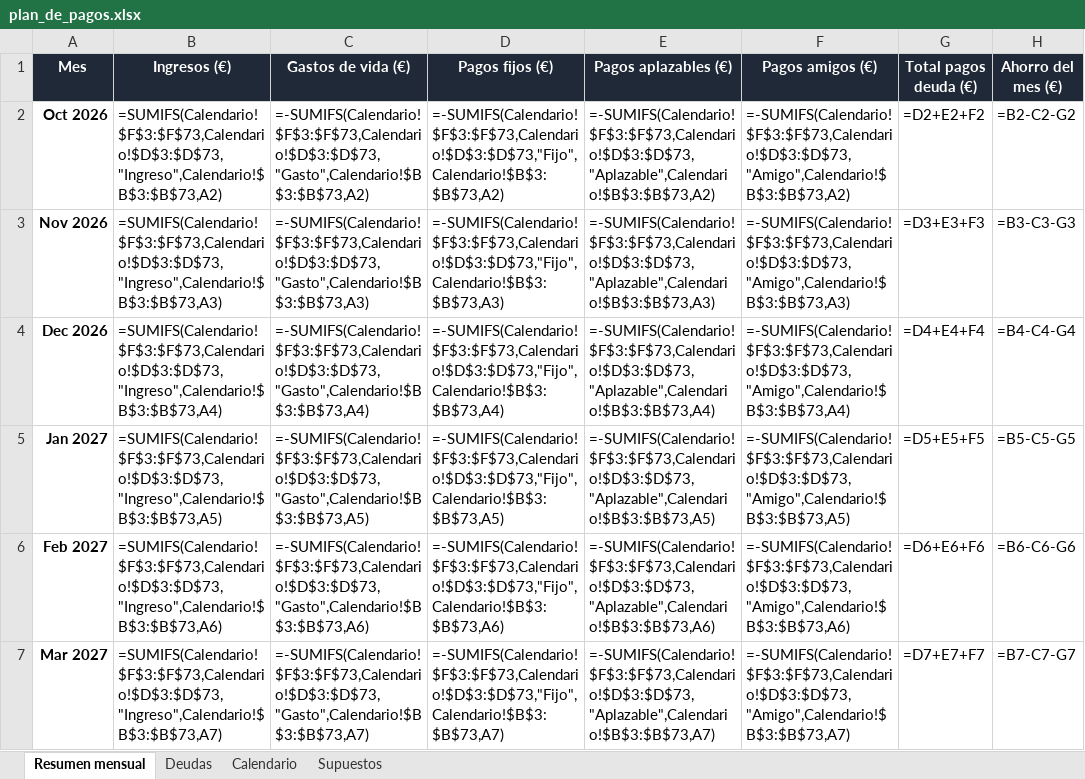
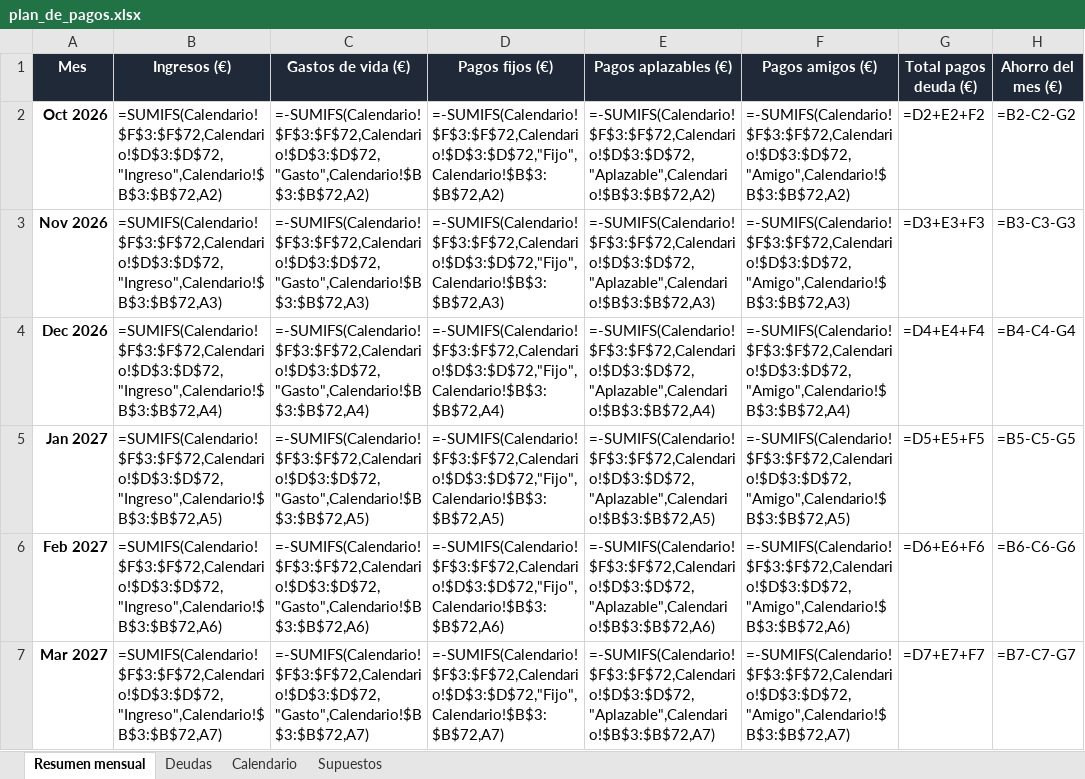
Before and after one commit to jonander007/fianzas, an Excel workbook: excel/plan_de_pagos.xlsx, sheet Resumen mensual, drawn as a sheet; only a part is shown; values as stored, in another font and other column widths than the file's, no borders; formulas without a stored value are shown as written; conditional formats not drawn; the diff covers the shown part only; the diff names each change by its address in the sheet, - before the commit and + after, or states it on an @@ line.

```diff
--- a/excel/plan_de_pagos.xlsx (sheet Resumen mensual)
+++ b/excel/plan_de_pagos.xlsx (sheet Resumen mensual)
-B2 (Ingresos (€)): =SUMIFS(Calendario!$F$3:$F$73,Calendario!$D$3:$D$73,"Ingreso",Calendario!$B$3:$B$73,A2)
+B2 (Ingresos (€)): =SUMIFS(Calendario!$F$3:$F$72,Calendario!$D$3:$D$72,"Ingreso",Calendario!$B$3:$B$72,A2)
-C2 (Gastos de vida (€)): =-SUMIFS(Calendario!$F$3:$F$73,Calendario!$D$3:$D$73,"Gasto",Calendario!$B$3:$B$73,A2)
+C2 (Gastos de vida (€)): =-SUMIFS(Calendario!$F$3:$F$72,Calendario!$D$3:$D$72,"Gasto",Calendario!$B$3:$B$72,A2)
-D2 (Pagos fijos (€)): =-SUMIFS(Calendario!$F$3:$F$73,Calendario!$D$3:$D$73,"Fijo",Calendario!$B$3:$B$73,A2)
+D2 (Pagos fijos (€)): =-SUMIFS(Calendario!$F$3:$F$72,Calendario!$D$3:$D$72,"Fijo",Calendario!$B$3:$B$72,A2)
-E2 (Pagos aplazables (€)): =-SUMIFS(Calendario!$F$3:$F$73,Calendario!$D$3:$D$73,"Aplazable",Calendario!$B$3:$B$73,A2)
+E2 (Pagos aplazables (€)): =-SUMIFS(Calendario!$F$3:$F$72,Calendario!$D$3:$D$72,"Aplazable",Calendario!$B$3:$B$72,A2)
-F2 (Pagos amigos (€)): =-SUMIFS(Calendario!$F$3:$F$73,Calendario!$D$3:$D$73,"Amigo",Calendario!$B$3:$B$73,A2)
+F2 (Pagos amigos (€)): =-SUMIFS(Calendario!$F$3:$F$72,Calendario!$D$3:$D$72,"Amigo",Calendario!$B$3:$B$72,A2)
-B3 (Ingresos (€)): =SUMIFS(Calendario!$F$3:$F$73,Calendario!$D$3:$D$73,"Ingreso",Calendario!$B$3:$B$73,A3)
+B3 (Ingresos (€)): =SUMIFS(Calendario!$F$3:$F$72,Calendario!$D$3:$D$72,"Ingreso",Calendario!$B$3:$B$72,A3)
-C3 (Gastos de vida (€)): =-SUMIFS(Calendario!$F$3:$F$73,Calendario!$D$3:$D$73,"Gasto",Calendario!$B$3:$B$73,A3)
+C3 (Gastos de vida (€)): =-SUMIFS(Calendario!$F$3:$F$72,Calendario!$D$3:$D$72,"Gasto",Calendario!$B$3:$B$72,A3)
-D3 (Pagos fijos (€)): =-SUMIFS(Calendario!$F$3:$F$73,Calendario!$D$3:$D$73,"Fijo",Calendario!$B$3:$B$73,A3)
+D3 (Pagos fijos (€)): =-SUMIFS(Calendario!$F$3:$F$72,Calendario!$D$3:$D$72,"Fijo",Calendario!$B$3:$B$72,A3)
-E3 (Pagos aplazables (€)): =-SUMIFS(Calendario!$F$3:$F$73,Calendario!$D$3:$D$73,"Aplazable",Calendario!$B$3:$B$73,A3)
+E3 (Pagos aplazables (€)): =-SUMIFS(Calendario!$F$3:$F$72,Calendario!$D$3:$D$72,"Aplazable",Calendario!$B$3:$B$72,A3)
-F3 (Pagos amigos (€)): =-SUMIFS(Calendario!$F$3:$F$73,Calendario!$D$3:$D$73,"Amigo",Calendario!$B$3:$B$73,A3)
+F3 (Pagos amigos (€)): =-SUMIFS(Calendario!$F$3:$F$72,Calendario!$D$3:$D$72,"Amigo",Calendario!$B$3:$B$72,A3)
-B4 (Ingresos (€)): =SUMIFS(Calendario!$F$3:$F$73,Calendario!$D$3:$D$73,"Ingreso",Calendario!$B$3:$B$73,A4)
+B4 (Ingresos (€)): =SUMIFS(Calendario!$F$3:$F$72,Calendario!$D$3:$D$72,"Ingreso",Calendario!$B$3:$B$72,A4)
-C4 (Gastos de vida (€)): =-SUMIFS(Calendario!$F$3:$F$73,Calendario!$D$3:$D$73,"Gasto",Calendario!$B$3:$B$73,A4)
+C4 (Gastos de vida (€)): =-SUMIFS(Calendario!$F$3:$F$72,Calendario!$D$3:$D$72,"Gasto",Calendario!$B$3:$B$72,A4)
-D4 (Pagos fijos (€)): =-SUMIFS(Calendario!$F$3:$F$73,Calendario!$D$3:$D$73,"Fijo",Calendario!$B$3:$B$73,A4)
+D4 (Pagos fijos (€)): =-SUMIFS(Calendario!$F$3:$F$72,Calendario!$D$3:$D$72,"Fijo",Calendario!$B$3:$B$72,A4)
-E4 (Pagos aplazables (€)): =-SUMIFS(Calendario!$F$3:$F$73,Calendario!$D$3:$D$73,"Aplazable",Calendario!$B$3:$B$73,A4)
+E4 (Pagos aplazables (€)): =-SUMIFS(Calendario!$F$3:$F$72,Calendario!$D$3:$D$72,"Aplazable",Calendario!$B$3:$B$72,A4)
-F4 (Pagos amigos (€)): =-SUMIFS(Calendario!$F$3:$F$73,Calendario!$D$3:$D$73,"Amigo",Calendario!$B$3:$B$73,A4)
+F4 (Pagos amigos (€)): =-SUMIFS(Calendario!$F$3:$F$72,Calendario!$D$3:$D$72,"Amigo",Calendario!$B$3:$B$72,A4)
-B5 (Ingresos (€)): =SUMIFS(Calendario!$F$3:$F$73,Calendario!$D$3:$D$73,"Ingreso",Calendario!$B$3:$B$73,A5)
+B5 (Ingresos (€)): =SUMIFS(Calendario!$F$3:$F$72,Calendario!$D$3:$D$72,"Ingreso",Calendario!$B$3:$B$72,A5)
-C5 (Gastos de vida (€)): =-SUMIFS(Calendario!$F$3:$F$73,Calendario!$D$3:$D$73,"Gasto",Calendario!$B$3:$B$73,A5)
+C5 (Gastos de vida (€)): =-SUMIFS(Calendario!$F$3:$F$72,Calendario!$D$3:$D$72,"Gasto",Calendario!$B$3:$B$72,A5)
-D5 (Pagos fijos (€)): =-SUMIFS(Calendario!$F$3:$F$73,Calendario!$D$3:$D$73,"Fijo",Calendario!$B$3:$B$73,A5)
+D5 (Pagos fijos (€)): =-SUMIFS(Calendario!$F$3:$F$72,Calendario!$D$3:$D$72,"Fijo",Calendario!$B$3:$B$72,A5)
-E5 (Pagos aplazables (€)): =-SUMIFS(Calendario!$F$3:$F$73,Calendario!$D$3:$D$73,"Aplazable",Calendario!$B$3:$B$73,A5)
+E5 (Pagos aplazables (€)): =-SUMIFS(Calendario!$F$3:$F$72,Calendario!$D$3:$D$72,"Aplazable",Calendario!$B$3:$B$72,A5)
-F5 (Pagos amigos (€)): =-SUMIFS(Calendario!$F$3:$F$73,Calendario!$D$3:$D$73,"Amigo",Calendario!$B$3:$B$73,A5)
+F5 (Pagos amigos (€)): =-SUMIFS(Calendario!$F$3:$F$72,Calendario!$D$3:$D$72,"Amigo",Calendario!$B$3:$B$72,A5)
-B6 (Ingresos (€)): =SUMIFS(Calendario!$F$3:$F$73,Calendario!$D$3:$D$73,"Ingreso",Calendario!$B$3:$B$73,A6)
+B6 (Ingresos (€)): =SUMIFS(Calendario!$F$3:$F$72,Calendario!$D$3:$D$72,"Ingreso",Calendario!$B$3:$B$72,A6)
-C6 (Gastos de vida (€)): =-SUMIFS(Calendario!$F$3:$F$73,Calendario!$D$3:$D$73,"Gasto",Calendario!$B$3:$B$73,A6)
+C6 (Gastos de vida (€)): =-SUMIFS(Calendario!$F$3:$F$72,Calendario!$D$3:$D$72,"Gasto",Calendario!$B$3:$B$72,A6)
-D6 (Pagos fijos (€)): =-SUMIFS(Calendario!$F$3:$F$73,Calendario!$D$3:$D$73,"Fijo",Calendario!$B$3:$B$73,A6)
+D6 (Pagos fijos (€)): =-SUMIFS(Calendario!$F$3:$F$72,Calendario!$D$3:$D$72,"Fijo",Calendario!$B$3:$B$72,A6)
-E6 (Pagos aplazables (€)): =-SUMIFS(Calendario!$F$3:$F$73,Calendario!$D$3:$D$73,"Aplazable",Calendario!$B$3:$B$73,A6)
+E6 (Pagos aplazables (€)): =-SUMIFS(Calendario!$F$3:$F$72,Calendario!$D$3:$D$72,"Aplazable",Calendario!$B$3:$B$72,A6)
-F6 (Pagos amigos (€)): =-SUMIFS(Calendario!$F$3:$F$73,Calendario!$D$3:$D$73,"Amigo",Calendario!$B$3:$B$73,A6)
+F6 (Pagos amigos (€)): =-SUMIFS(Calendario!$F$3:$F$72,Calendario!$D$3:$D$72,"Amigo",Calendario!$B$3:$B$72,A6)
-B7 (Ingresos (€)): =SUMIFS(Calendario!$F$3:$F$73,Calendario!$D$3:$D$73,"Ingreso",Calendario!$B$3:$B$73,A7)
+B7 (Ingresos (€)): =SUMIFS(Calendario!$F$3:$F$72,Calendario!$D$3:$D$72,"Ingreso",Calendario!$B$3:$B$72,A7)
-C7 (Gastos de vida (€)): =-SUMIFS(Calendario!$F$3:$F$73,Calendario!$D$3:$D$73,"Gasto",Calendario!$B$3:$B$73,A7)
+C7 (Gastos de vida (€)): =-SUMIFS(Calendario!$F$3:$F$72,Calendario!$D$3:$D$72,"Gasto",Calendario!$B$3:$B$72,A7)
-D7 (Pagos fijos (€)): =-SUMIFS(Calendario!$F$3:$F$73,Calendario!$D$3:$D$73,"Fijo",Calendario!$B$3:$B$73,A7)
+D7 (Pagos fijos (€)): =-SUMIFS(Calendario!$F$3:$F$72,Calendario!$D$3:$D$72,"Fijo",Calendario!$B$3:$B$72,A7)
-E7 (Pagos aplazables (€)): =-SUMIFS(Calendario!$F$3:$F$73,Calendario!$D$3:$D$73,"Aplazable",Calendario!$B$3:$B$73,A7)
+E7 (Pagos aplazables (€)): =-SUMIFS(Calendario!$F$3:$F$72,Calendario!$D$3:$D$72,"Aplazable",Calendario!$B$3:$B$72,A7)
-F7 (Pagos amigos (€)): =-SUMIFS(Calendario!$F$3:$F$73,Calendario!$D$3:$D$73,"Amigo",Calendario!$B$3:$B$73,A7)
+F7 (Pagos amigos (€)): =-SUMIFS(Calendario!$F$3:$F$72,Calendario!$D$3:$D$72,"Amigo",Calendario!$B$3:$B$72,A7)
```
Also changed, not shown: 37 edited cells elsewhere in this sheet, sheet Calendario, sheet Deudas, sheet Supuestos, 1 other file.
